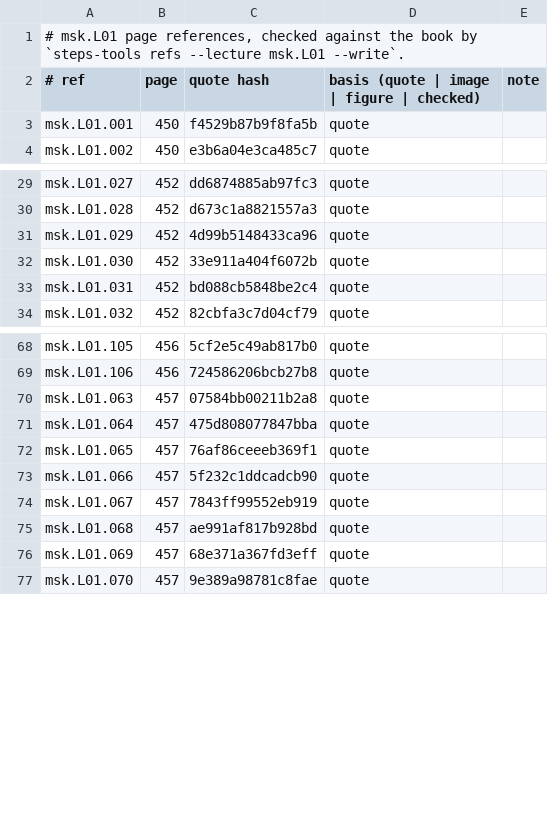
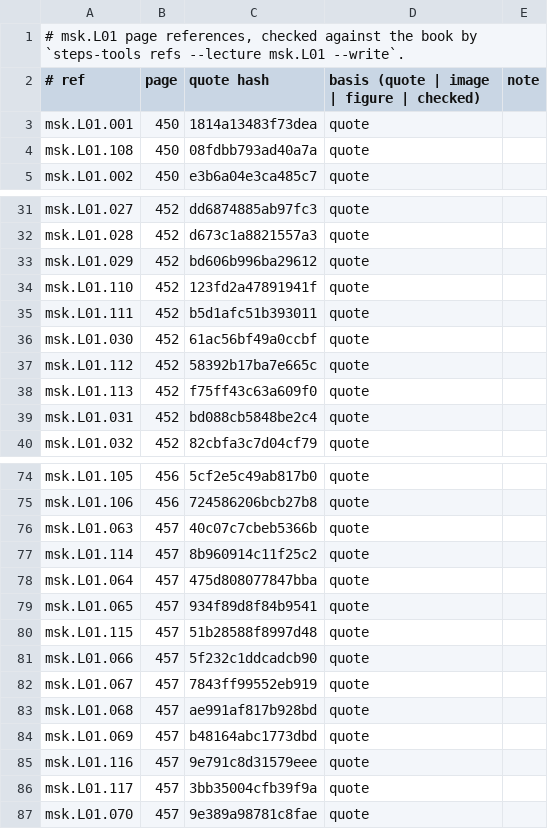
Before and after one commit to MohamedRef/Steps-app, a TSV file: content/book-refs/msk/L01.tsv, drawn as a sheet; only a part is shown, gaps mark what is left out; the diff covers the shown part only.

```diff
--- a/content/book-refs/msk/L01.tsv
+++ b/content/book-refs/msk/L01.tsv
@@ -2,3 +2,4 @@
 # ref	page	quote hash	basis (quote | image | figure | checked)	note
-msk.L01.001	450	f4529b87b9f8fa5b	quote	
+msk.L01.001	450	1814a13483f73dea	quote	
+msk.L01.108	450	08fdbb793ad40a7a	quote	
 msk.L01.002	450	e3b6a04e3ca485c7	quote	
@@ -30,4 +32,8 @@ msk.L01.027	452	dd6874885ab97fc3	quote
 msk.L01.028	452	d673c1a8821557a3	quote	
-msk.L01.029	452	4d99b5148433ca96	quote	
-msk.L01.030	452	33e911a404f6072b	quote	
+msk.L01.029	452	bd606b996ba29612	quote	
+msk.L01.110	452	123fd2a47891941f	quote	
+msk.L01.111	452	b5d1afc51b393011	quote	
+msk.L01.030	452	61ac56bf49a0ccbf	quote	
+msk.L01.112	452	58392b17ba7e665c	quote	
+msk.L01.113	452	f75ff43c63a609f0	quote	
 msk.L01.031	452	bd088cb5848be2c4	quote	
@@ -69,5 +75,7 @@ msk.L01.105	456	5cf2e5c49ab817b0	quote
 msk.L01.106	456	724586206bcb27b8	quote	
-msk.L01.063	457	07584bb00211b2a8	quote	
+msk.L01.063	457	40c07c7cbeb5366b	quote	
+msk.L01.114	457	8b960914c11f25c2	quote	
 msk.L01.064	457	475d808077847bba	quote	
-msk.L01.065	457	76af86ceeeb369f1	quote	
+msk.L01.065	457	934f89d8f84b9541	quote	
+msk.L01.115	457	51b28588f8997d48	quote	
 msk.L01.066	457	5f232c1ddcadcb90	quote	
@@ -75,3 +83,5 @@ msk.L01.067	457	7843ff99552eb919	quote
 msk.L01.068	457	ae991af817b928bd	quote	
-msk.L01.069	457	68e371a367fd3eff	quote	
+msk.L01.069	457	b48164abc1773dbd	quote	
+msk.L01.116	457	9e791c8d31579eee	quote	
+msk.L01.117	457	3bb35004cfb39f9a	quote	
 msk.L01.070	457	9e389a98781c8fae	quote	
```
Also changed, not shown: 1 added row elsewhere in this file, content/book-refs/msk/L02.tsv, content/book-refs/msk/L03.tsv, 10 other files.
